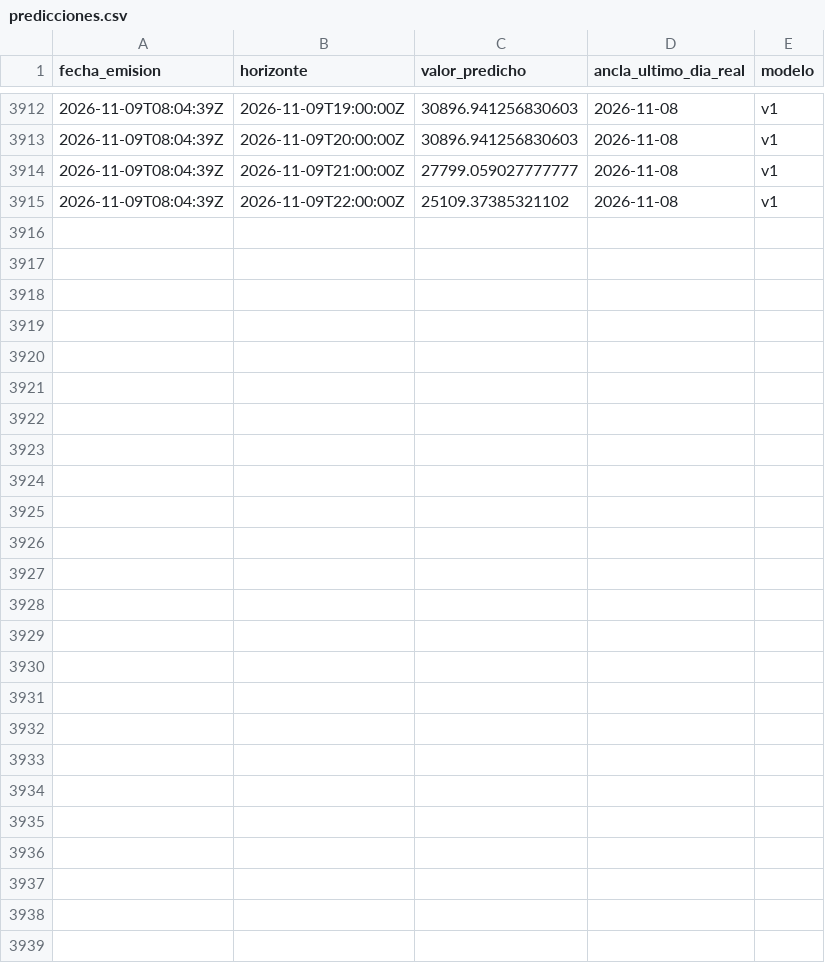
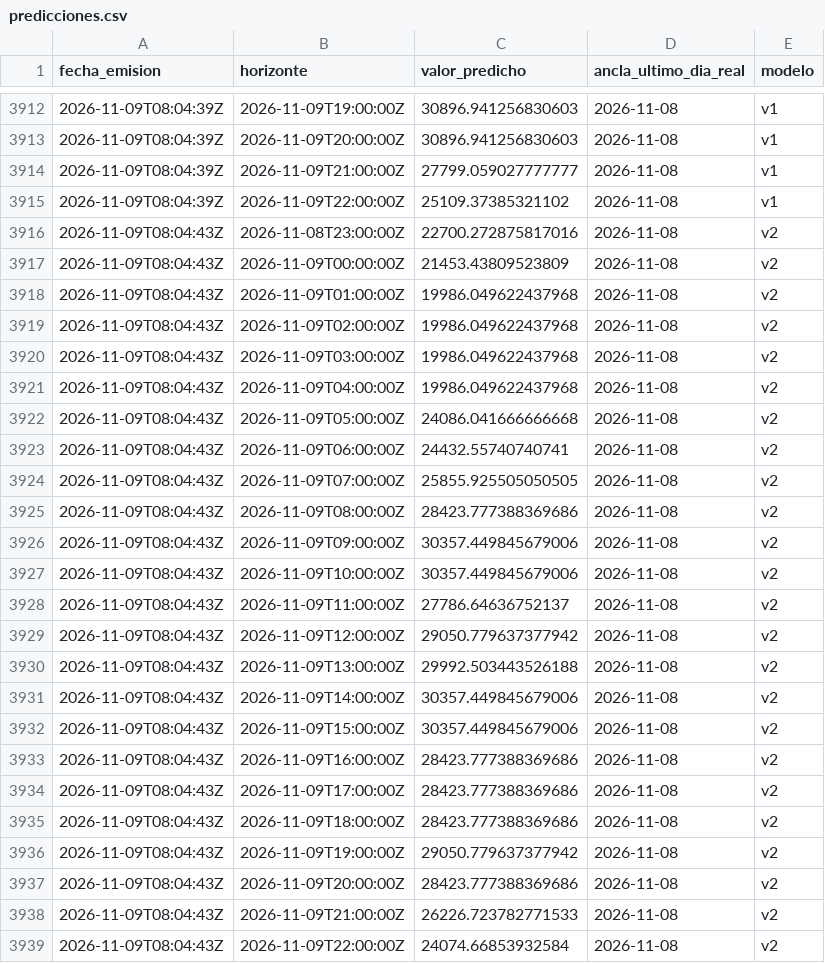
Before and after one commit to LauraCGuzman/Proyecto_REE, a CSV file: data/predicciones.csv, drawn as a sheet; only a part is shown, gaps mark what is left out; the diff names each change by its address in the sheet, - before the commit and + after, or states it on an @@ line.

```diff
--- a/data/predicciones.csv
+++ b/data/predicciones.csv
+row 3916: 2026-11-09T08:04:43Z | 2026-11-08T23:00:00Z | 22700.272875817016 | 2026-11-08 | v2
+row 3917: 2026-11-09T08:04:43Z | 2026-11-09T00:00:00Z | 21453.43809523809 | 2026-11-08 | v2
+row 3918: 2026-11-09T08:04:43Z | 2026-11-09T01:00:00Z | 19986.049622437968 | 2026-11-08 | v2
+row 3919: 2026-11-09T08:04:43Z | 2026-11-09T02:00:00Z | 19986.049622437968 | 2026-11-08 | v2
+row 3920: 2026-11-09T08:04:43Z | 2026-11-09T03:00:00Z | 19986.049622437968 | 2026-11-08 | v2
+row 3921: 2026-11-09T08:04:43Z | 2026-11-09T04:00:00Z | 19986.049622437968 | 2026-11-08 | v2
+row 3922: 2026-11-09T08:04:43Z | 2026-11-09T05:00:00Z | 24086.041666666668 | 2026-11-08 | v2
+row 3923: 2026-11-09T08:04:43Z | 2026-11-09T06:00:00Z | 24432.55740740741 | 2026-11-08 | v2
+row 3924: 2026-11-09T08:04:43Z | 2026-11-09T07:00:00Z | 25855.925505050505 | 2026-11-08 | v2
+row 3925: 2026-11-09T08:04:43Z | 2026-11-09T08:00:00Z | 28423.777388369686 | 2026-11-08 | v2
+row 3926: 2026-11-09T08:04:43Z | 2026-11-09T09:00:00Z | 30357.449845679006 | 2026-11-08 | v2
+row 3927: 2026-11-09T08:04:43Z | 2026-11-09T10:00:00Z | 30357.449845679006 | 2026-11-08 | v2
+row 3928: 2026-11-09T08:04:43Z | 2026-11-09T11:00:00Z | 27786.64636752137 | 2026-11-08 | v2
+row 3929: 2026-11-09T08:04:43Z | 2026-11-09T12:00:00Z | 29050.779637377942 | 2026-11-08 | v2
+row 3930: 2026-11-09T08:04:43Z | 2026-11-09T13:00:00Z | 29992.503443526188 | 2026-11-08 | v2
+row 3931: 2026-11-09T08:04:43Z | 2026-11-09T14:00:00Z | 30357.449845679006 | 2026-11-08 | v2
+row 3932: 2026-11-09T08:04:43Z | 2026-11-09T15:00:00Z | 30357.449845679006 | 2026-11-08 | v2
+row 3933: 2026-11-09T08:04:43Z | 2026-11-09T16:00:00Z | 28423.777388369686 | 2026-11-08 | v2
+row 3934: 2026-11-09T08:04:43Z | 2026-11-09T17:00:00Z | 28423.777388369686 | 2026-11-08 | v2
+row 3935: 2026-11-09T08:04:43Z | 2026-11-09T18:00:00Z | 28423.777388369686 | 2026-11-08 | v2
+row 3936: 2026-11-09T08:04:43Z | 2026-11-09T19:00:00Z | 29050.779637377942 | 2026-11-08 | v2
+row 3937: 2026-11-09T08:04:43Z | 2026-11-09T20:00:00Z | 28423.777388369686 | 2026-11-08 | v2
+row 3938: 2026-11-09T08:04:43Z | 2026-11-09T21:00:00Z | 26226.723782771533 | 2026-11-08 | v2
+row 3939: 2026-11-09T08:04:43Z | 2026-11-09T22:00:00Z | 24074.66853932584 | 2026-11-08 | v2
```
